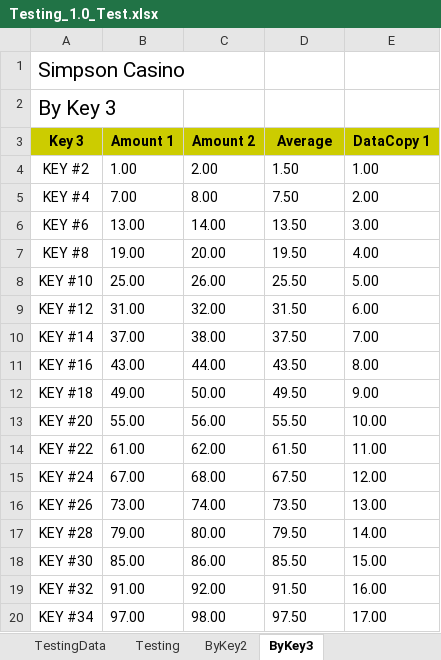
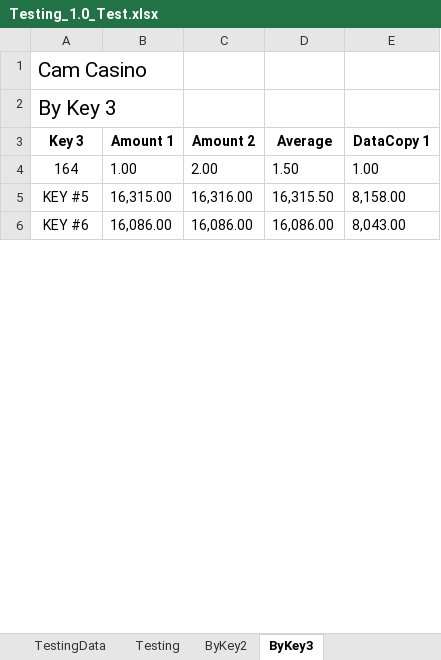
Before and after one commit to curse-github/ExcelTemplateHandler, an Excel workbook: Testing_1.0_Test.xlsx, sheet ByKey3, drawn as a sheet; only a part is shown; values as stored, in another font and other column widths than the file's, no borders; table styles not drawn; removed rows and columns are numbered as before the commit, all else as after; the diff covers the shown part only; the diff names each change by its address in the sheet, - before the commit and + after, or states it on an @@ line.

```diff
--- a/Testing_1.0_Test.xlsx (sheet ByKey3)
+++ b/Testing_1.0_Test.xlsx (sheet ByKey3)
-A1 (Key 3): Simpson Casino
+A1 (Key 3): Cam Casino
-A3:E3 fill: #CCCC00
+A3:E3 fill: none
-A4 (Key 3): KEY #2
+A4 (Key 3): 164
-row 5: KEY #4 | 7.00 | 8.00 | 7.50 | 2.00
+row 5: KEY #5 | 16,315.00 | 16,316.00 | 16,315.50 | 8,158.00
-B6 (Amount 1): 13.00
+B6 (Amount 1): 16,086.00
-C6 (Amount 2): 14.00
+C6 (Amount 2): 16,086.00
-D6 (Average): 13.50
+D6 (Average): 16,086.00
-E6 (DataCopy 1): 3.00
+E6 (DataCopy 1): 8,043.00
-row 7: KEY #8 | 19.00 | 20.00 | 19.50 | 4.00
-row 8: KEY #10 | 25.00 | 26.00 | 25.50 | 5.00
-row 9: KEY #12 | 31.00 | 32.00 | 31.50 | 6.00
-row 10: KEY #14 | 37.00 | 38.00 | 37.50 | 7.00
-row 11: KEY #16 | 43.00 | 44.00 | 43.50 | 8.00
-row 12: KEY #18 | 49.00 | 50.00 | 49.50 | 9.00
-row 13: KEY #20 | 55.00 | 56.00 | 55.50 | 10.00
-row 14: KEY #22 | 61.00 | 62.00 | 61.50 | 11.00
-row 15: KEY #24 | 67.00 | 68.00 | 67.50 | 12.00
-row 16: KEY #26 | 73.00 | 74.00 | 73.50 | 13.00
-row 17: KEY #28 | 79.00 | 80.00 | 79.50 | 14.00
-row 18: KEY #30 | 85.00 | 86.00 | 85.50 | 15.00
-row 19: KEY #32 | 91.00 | 92.00 | 91.50 | 16.00
-row 20: KEY #34 | 97.00 | 98.00 | 97.50 | 17.00
```
Also changed, not shown: 1 added row, 8 removed rows and 4 edited cells elsewhere in this sheet, sheet TestingData, sheet Testing, sheet ByKey2, 4 other files.
